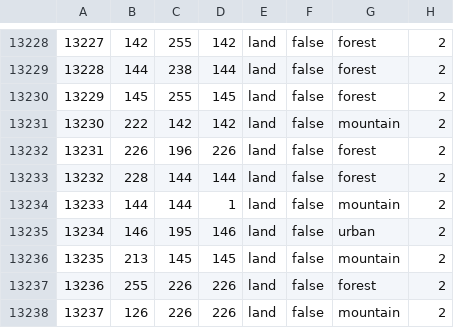
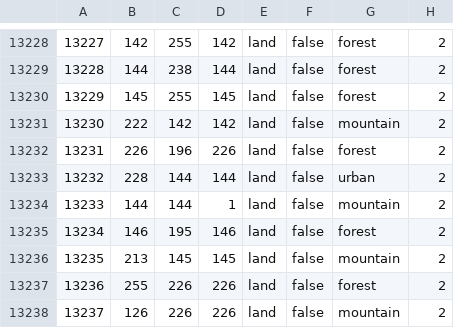
Before and after one commit to davidmgaviria/-old-_world_of_a_southern_victory, a CSV file: map/definition.csv, drawn as a sheet; only a part is shown, gaps mark what is left out.

```diff
--- a/map/definition.csv
+++ b/map/definition.csv
@@ -13232,5 +13232,5 @@
 13231;226;196;226;land;false;forest;2
-13232;228;144;144;land;false;forest;2
+13232;228;144;144;land;false;urban;2
 13233;144;144;1;land;false;mountain;2
-13234;146;195;146;land;false;urban;2
+13234;146;195;146;land;false;forest;2
 13235;213;145;145;land;false;mountain;2
```
Also changed, not shown: map/adjacencies.csv, 11 other files.
